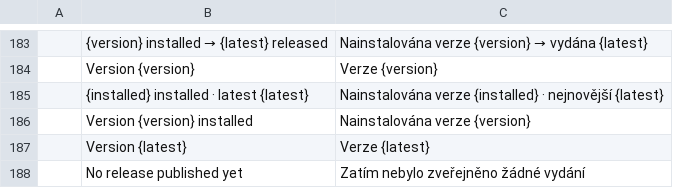
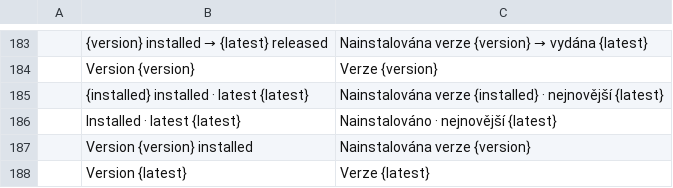
Before and after one commit to DzikStar/craft-launcher, a TSV file: crates/ui-egui/src/i18n/cs.tsv, drawn as a sheet; only a part is shown, gaps mark what is left out; the shorter side is filled out with more unchanged rows; the diff names each change by its address in the sheet, - before the commit and + after, or states it on an @@ line.

```diff
--- a/crates/ui-egui/src/i18n/cs.tsv
+++ b/crates/ui-egui/src/i18n/cs.tsv
+row 186:  | Installed · latest {latest} | Nainstalováno · nejnovější {latest}
```
